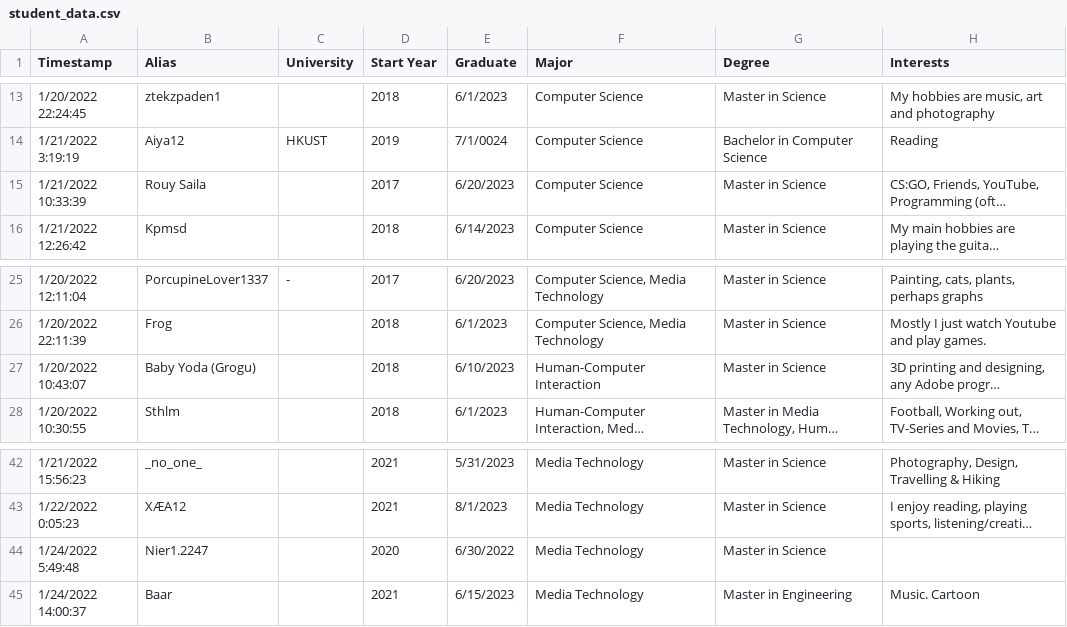
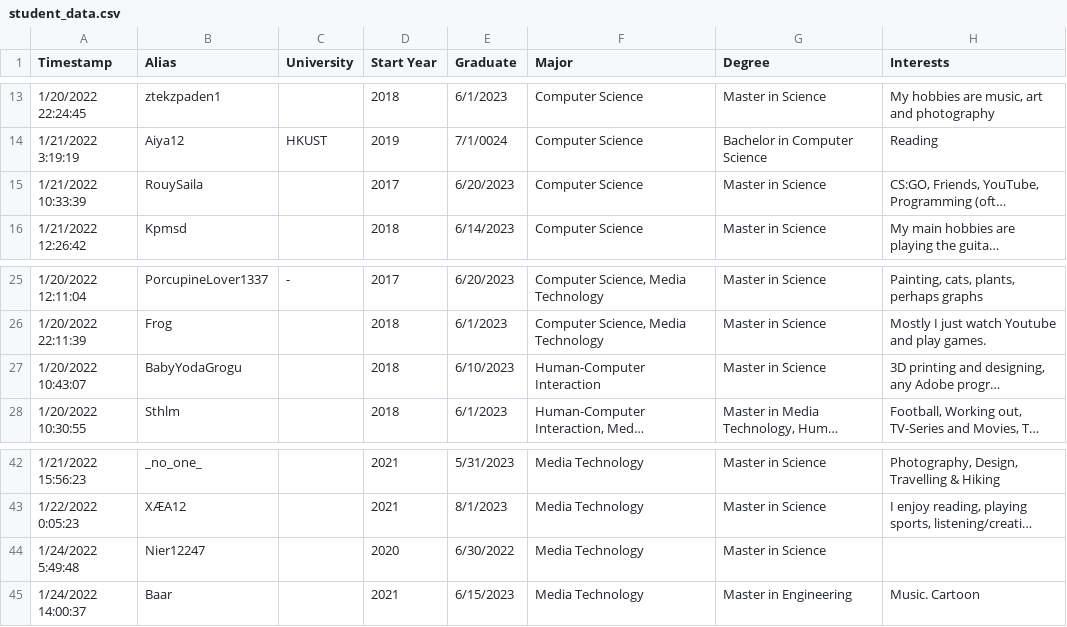
Before and after one commit to annaneander/annaneander.github.io, a CSV file: student_data.csv, drawn as a sheet; only a part is shown, gaps mark what is left out; long unchanged cells end in …; the diff names each change by its address in the sheet, - before the commit and + after, or states it on an @@ line.

```diff
--- a/student_data.csv
+++ b/student_data.csv
-B15 (Alias): Rouy Saila
+B15 (Alias): RouySaila
-B27 (Alias): Baby Yoda (Grogu)
+B27 (Alias): BabyYodaGrogu
-B44 (Alias): Nier1.2247
+B44 (Alias): Nier12247
```
Also changed, not shown: new_data.csv, 3 other files.
